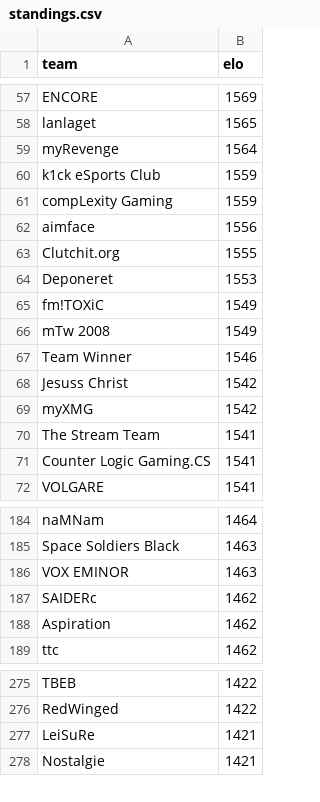
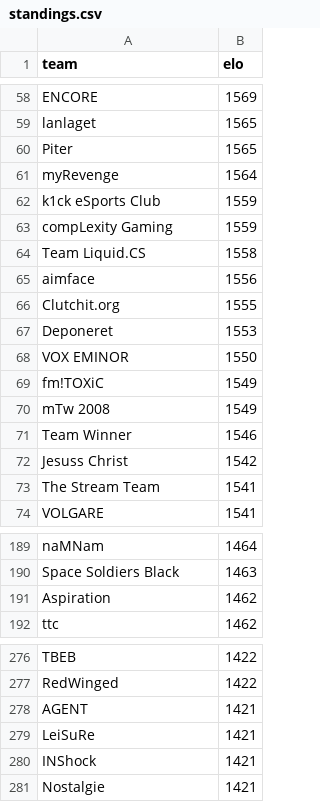
Before and after one commit to kenany/csgo-elo, a CSV file: standings.csv, drawn as a sheet; only a part is shown, gaps mark what is left out; the diff covers the shown part only.

```diff
--- a/standings.csv
+++ b/standings.csv
@@ -58,2 +59,3 @@ ENCORE,1569
 lanlaget,1565
+Piter,1565
 myRevenge,1564
@@ -61,2 +63,3 @@ k1ck eSports Club,1559
 compLexity Gaming,1559
+Team Liquid.CS,1558
 aimface,1556
@@ -64,2 +67,3 @@ Clutchit.org,1555
 Deponeret,1553
+VOX EMINOR,1550
 fm!TOXiC,1549
@@ -68,5 +72,3 @@ Team Winner,1546
 Jesuss Christ,1542
-myXMG,1542
 The Stream Team,1541
-Counter Logic Gaming.CS,1541
 VOLGARE,1541
@@ -185,4 +190,2 @@ naMNam,1464
 Space Soldiers Black,1463
-VOX EMINOR,1463
-SAIDERc,1462
 Aspiration,1462
@@ -276,3 +277,5 @@ TBEB,1422
 RedWinged,1422
+AGENT,1421
 LeiSuRe,1421
+INShock,1421
 Nostalgie,1421
```
Also changed, not shown: 18 added rows, 16 removed rows and 4 edited cells elsewhere in this file.
